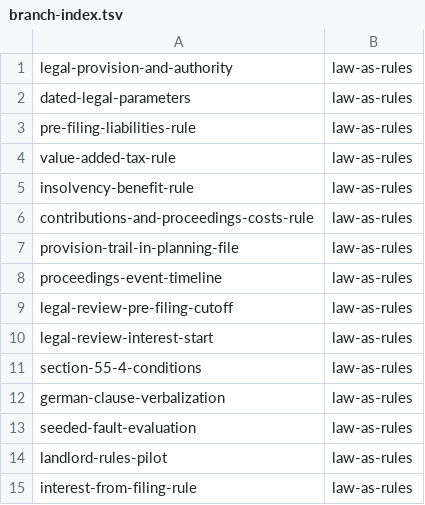
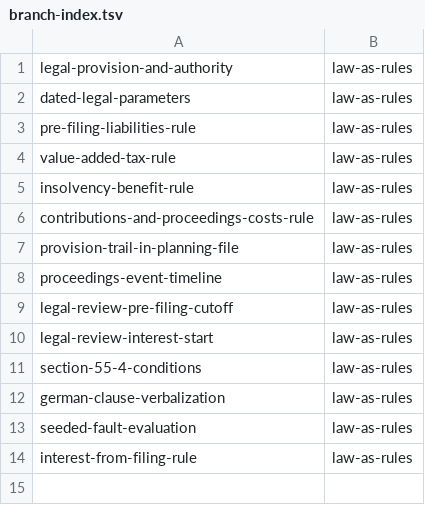
Before and after one commit to tomsch420/business_consulting-notes, a TSV file: .claude/personal/plans/_generated/branch-index.tsv, drawn as a sheet; the diff names each change by its address in the sheet, - before the commit and + after, or states it on an @@ line.

Commit message:
Update plan manifest for law-as-rules

```diff
--- a/.claude/personal/plans/_generated/branch-index.tsv
+++ b/.claude/personal/plans/_generated/branch-index.tsv
-row 14: landlord-rules-pilot | law-as-rules
```
Also changed, not shown: 1 other file.
